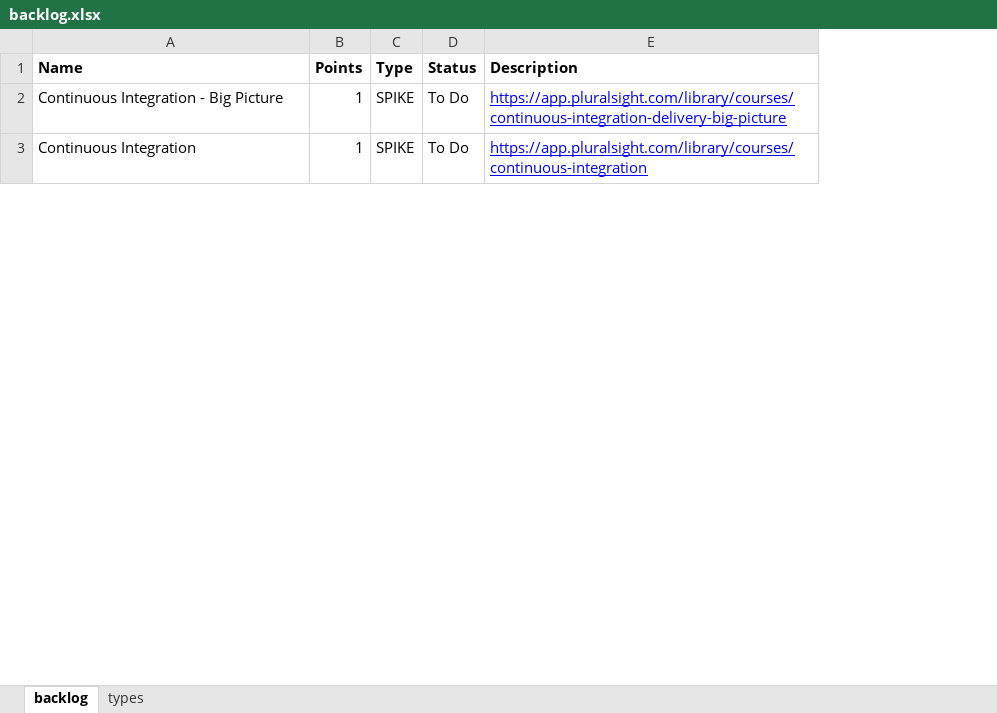
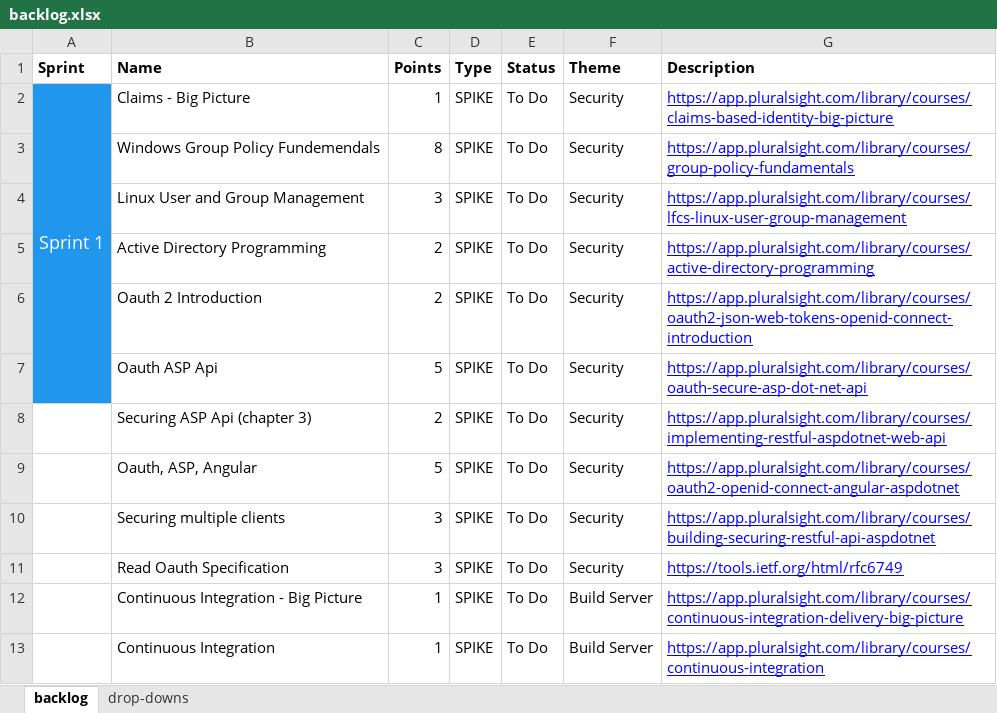
Before and after one commit to jonathanburrows/lavalav-legacy, an Excel workbook: docs/backlog.xlsx, sheet backlog, drawn as a sheet; only a part is shown; values as stored, in another font and other column widths than the file's, no borders; the diff names each change by its address in the sheet, - before the commit and + after, or states it on an @@ line.

Commit message:
refined the backlog, added security as a priority over build server

```diff
--- a/docs/backlog.xlsx (sheet backlog)
+++ b/docs/backlog.xlsx (sheet backlog)
-sheet tab: types
+sheet tab: drop-downs
+column A (Sprint), empty
+column F (Theme), rows 12-13: Build Server | Build Server
+row 2: Sprint 1 | Claims - Big Picture | 1 | SPIKE | To Do | Security | https://app.pluralsight.com/library/courses/claims-based-identity-big-picture
+row 3:  | Windows Group Policy Fundemendals | 8 | SPIKE | To Do | Security | https://app.pluralsight.com/library/courses/group-policy-fundamentals
+row 4:  | Linux User and Group Management | 3 | SPIKE | To Do | Security | https://app.pluralsight.com/library/courses/lfcs-linux-user-group-management
+row 5:  | Active Directory Programming | 2 | SPIKE | To Do | Security | https://app.pluralsight.com/library/courses/active-directory-programming
+row 6:  | Oauth 2 Introduction | 2 | SPIKE | To Do | Security | https://app.pluralsight.com/library/courses/oauth2-json-web-tokens-openid-connect-introduction
+row 7:  | Oauth ASP Api | 5 | SPIKE | To Do | Security | https://app.pluralsight.com/library/courses/oauth-secure-asp-dot-net-api
+row 8:  | Securing ASP Api (chapter 3) | 2 | SPIKE | To Do | Security | https://app.pluralsight.com/library/courses/implementing-restful-aspdotnet-web-api
+row 9:  | Oauth, ASP, Angular | 5 | SPIKE | To Do | Security | https://app.pluralsight.com/library/courses/oauth2-openid-connect-angular-aspdotnet
+row 10:  | Securing multiple clients | 3 | SPIKE | To Do | Security | https://app.pluralsight.com/library/courses/building-securing-restful-api-aspdotnet
+row 11:  | Read Oauth Specification | 3 | SPIKE | To Do | Security | https://tools.ietf.org/html/rfc6749
```
Also changed, not shown: sheet drop-downs.
